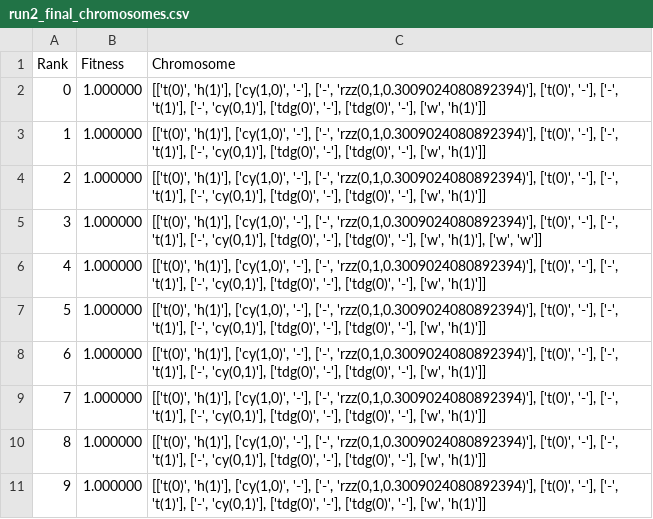
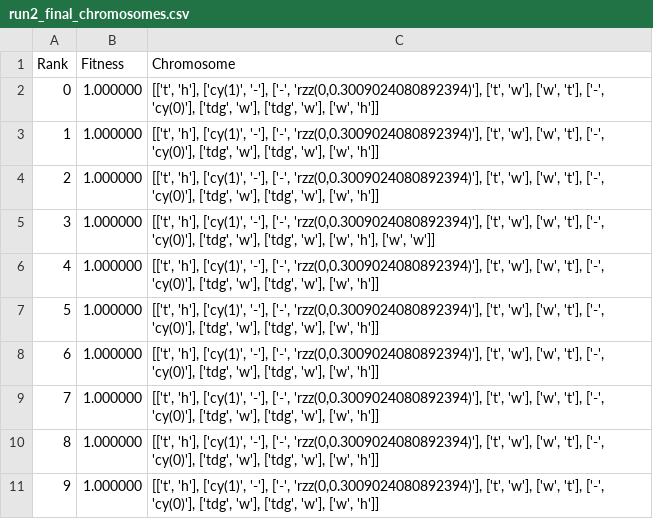
Before and after one commit to CW00D/NISQ_Optimisation_of_QFT, a CSV file: Experiment Results/Optimiser_simple/2 Qubit Simulation/Data/run2_final_chromosomes.csv, drawn as a sheet.

```diff
--- a/Experiment Results/Optimiser_simple/2 Qubit Simulation/Data/run2_final_chromosomes.csv
+++ b/Experiment Results/Optimiser_simple/2 Qubit Simulation/Data/run2_final_chromosomes.csv
@@ -1,11 +1,11 @@
 Rank,Fitness,Chromosome
-0,1.000000,"[['t(0)', 'h(1)'], ['cy(1,0)', '-'], ['-', 'rzz(0,1,0.3009024080892394)'], ['t(0)', '-'], ['-', 't(1)'], ['-', 'cy(0,1)'], ['tdg(0)', '-'], ['tdg(0)', '-'], ['w', 'h(1)']]"
-1,1.000000,"[['t(0)', 'h(1)'], ['cy(1,0)', '-'], ['-', 'rzz(0,1,0.3009024080892394)'], ['t(0)', '-'], ['-', 't(1)'], ['-', 'cy(0,1)'], ['tdg(0)', '-'], ['tdg(0)', '-'], ['w', 'h(1)']]"
-2,1.000000,"[['t(0)', 'h(1)'], ['cy(1,0)', '-'], ['-', 'rzz(0,1,0.3009024080892394)'], ['t(0)', '-'], ['-', 't(1)'], ['-', 'cy(0,1)'], ['tdg(0)', '-'], ['tdg(0)', '-'], ['w', 'h(1)']]"
-3,1.000000,"[['t(0)', 'h(1)'], ['cy(1,0)', '-'], ['-', 'rzz(0,1,0.3009024080892394)'], ['t(0)', '-'], ['-', 't(1)'], ['-', 'cy(0,1)'], ['tdg(0)', '-'], ['tdg(0)', '-'], ['w', 'h(1)'], ['w', 'w']]"
-4,1.000000,"[['t(0)', 'h(1)'], ['cy(1,0)', '-'], ['-', 'rzz(0,1,0.3009024080892394)'], ['t(0)', '-'], ['-', 't(1)'], ['-', 'cy(0,1)'], ['tdg(0)', '-'], ['tdg(0)', '-'], ['w', 'h(1)']]"
-5,1.000000,"[['t(0)', 'h(1)'], ['cy(1,0)', '-'], ['-', 'rzz(0,1,0.3009024080892394)'], ['t(0)', '-'], ['-', 't(1)'], ['-', 'cy(0,1)'], ['tdg(0)', '-'], ['tdg(0)', '-'], ['w', 'h(1)']]"
-6,1.000000,"[['t(0)', 'h(1)'], ['cy(1,0)', '-'], ['-', 'rzz(0,1,0.3009024080892394)'], ['t(0)', '-'], ['-', 't(1)'], ['-', 'cy(0,1)'], ['tdg(0)', '-'], ['tdg(0)', '-'], ['w', 'h(1)']]"
-7,1.000000,"[['t(0)', 'h(1)'], ['cy(1,0)', '-'], ['-', 'rzz(0,1,0.3009024080892394)'], ['t(0)', '-'], ['-', 't(1)'], ['-', 'cy(0,1)'], ['tdg(0)', '-'], ['tdg(0)', '-'], ['w', 'h(1)']]"
-8,1.000000,"[['t(0)', 'h(1)'], ['cy(1,0)', '-'], ['-', 'rzz(0,1,0.3009024080892394)'], ['t(0)', '-'], ['-', 't(1)'], ['-', 'cy(0,1)'], ['tdg(0)', '-'], ['tdg(0)', '-'], ['w', 'h(1)']]"
-9,1.000000,"[['t(0)', 'h(1)'], ['cy(1,0)', '-'], ['-', 'rzz(0,1,0.3009024080892394)'], ['t(0)', '-'], ['-', 't(1)'], ['-', 'cy(0,1)'], ['tdg(0)', '-'], ['tdg(0)', '-'], ['w', 'h(1)']]"
+0,1.000000,"[['t', 'h'], ['cy(1)', '-'], ['-', 'rzz(0,0.3009024080892394)'], ['t', 'w'], ['w', 't'], ['-', 'cy(0)'], ['tdg', 'w'], ['tdg', 'w'], ['w', 'h']]"
+1,1.000000,"[['t', 'h'], ['cy(1)', '-'], ['-', 'rzz(0,0.3009024080892394)'], ['t', 'w'], ['w', 't'], ['-', 'cy(0)'], ['tdg', 'w'], ['tdg', 'w'], ['w', 'h']]"
+2,1.000000,"[['t', 'h'], ['cy(1)', '-'], ['-', 'rzz(0,0.3009024080892394)'], ['t', 'w'], ['w', 't'], ['-', 'cy(0)'], ['tdg', 'w'], ['tdg', 'w'], ['w', 'h']]"
+3,1.000000,"[['t', 'h'], ['cy(1)', '-'], ['-', 'rzz(0,0.3009024080892394)'], ['t', 'w'], ['w', 't'], ['-', 'cy(0)'], ['tdg', 'w'], ['tdg', 'w'], ['w', 'h'], ['w', 'w']]"
+4,1.000000,"[['t', 'h'], ['cy(1)', '-'], ['-', 'rzz(0,0.3009024080892394)'], ['t', 'w'], ['w', 't'], ['-', 'cy(0)'], ['tdg', 'w'], ['tdg', 'w'], ['w', 'h']]"
+5,1.000000,"[['t', 'h'], ['cy(1)', '-'], ['-', 'rzz(0,0.3009024080892394)'], ['t', 'w'], ['w', 't'], ['-', 'cy(0)'], ['tdg', 'w'], ['tdg', 'w'], ['w', 'h']]"
+6,1.000000,"[['t', 'h'], ['cy(1)', '-'], ['-', 'rzz(0,0.3009024080892394)'], ['t', 'w'], ['w', 't'], ['-', 'cy(0)'], ['tdg', 'w'], ['tdg', 'w'], ['w', 'h']]"
+7,1.000000,"[['t', 'h'], ['cy(1)', '-'], ['-', 'rzz(0,0.3009024080892394)'], ['t', 'w'], ['w', 't'], ['-', 'cy(0)'], ['tdg', 'w'], ['tdg', 'w'], ['w', 'h']]"
+8,1.000000,"[['t', 'h'], ['cy(1)', '-'], ['-', 'rzz(0,0.3009024080892394)'], ['t', 'w'], ['w', 't'], ['-', 'cy(0)'], ['tdg', 'w'], ['tdg', 'w'], ['w', 'h']]"
+9,1.000000,"[['t', 'h'], ['cy(1)', '-'], ['-', 'rzz(0,0.3009024080892394)'], ['t', 'w'], ['w', 't'], ['-', 'cy(0)'], ['tdg', 'w'], ['tdg', 'w'], ['w', 'h']]"
```
Also changed, not shown: Experiment Results/Optimiser_simple/2 Qubit Simulation/Data/run10_final_chromosomes.csv, Experiment Results/Optimiser_simple/2 Qubit Simulation/Data/run1_final_chromosomes.csv, 10 other files.
